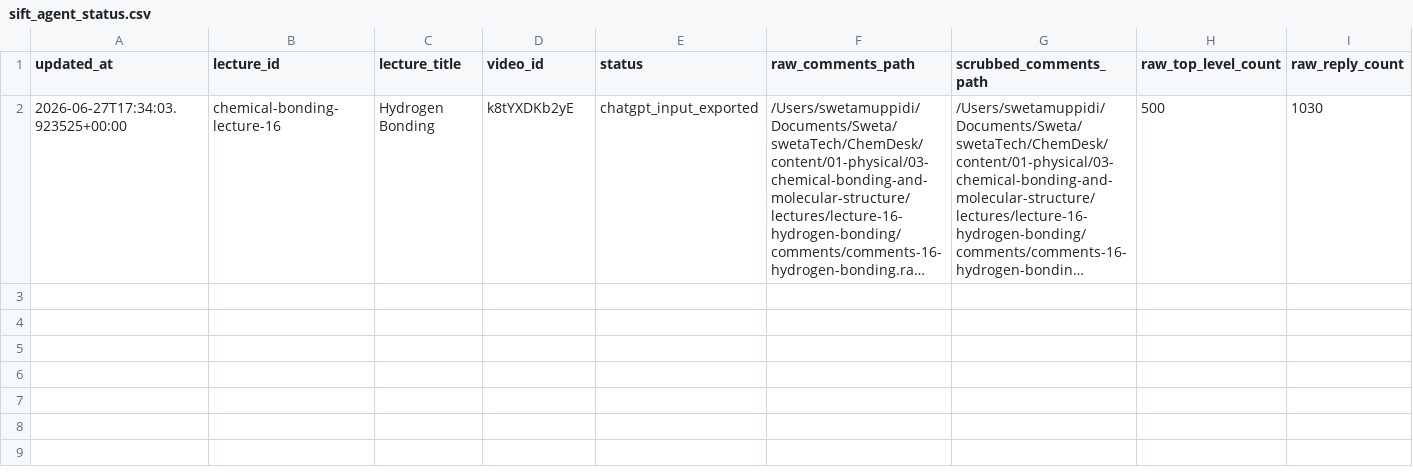
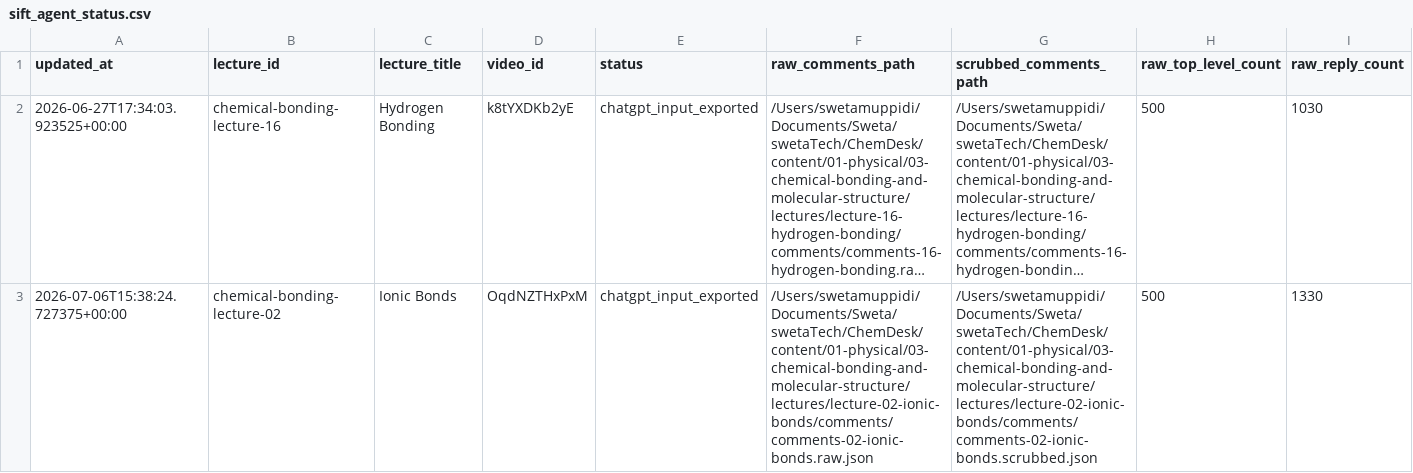
Before and after one commit to Ninelives21/ChemDesk, a CSV file: tools/youtube_comments_python/sift_agent_status.csv, drawn as a sheet; only a part is shown; long unchanged cells end in …; rows hold the shown columns only; the diff names each change by its address in the sheet, - before the commit and + after, or states it on an @@ line.

Commit message:
sift and comment fixes

```diff
--- a/tools/youtube_comments_python/sift_agent_status.csv
+++ b/tools/youtube_comments_python/sift_agent_status.csv
+row 3: 2026-07-06T15:38:24.727375+00:00 | chemical-bonding-lecture-02 | Ionic Bonds | OqdNZTHxPxM | chatgpt_input_exported | /Users/swetamuppidi/Documents/Sweta/swetaTech/ChemDesk/content/01-physical/03-chemical-bonding-and-molecular-structure/lectures/lecture-02-ionic-bonds/comments/comments-02-ionic-bonds.raw.json | /Users/swetamuppidi/Documents/Sweta/swetaTech/ChemDesk/content/01-physical/03-chemical-bonding-and-molecular-structure/lectures/lecture-02-ionic-bonds/comments/comments-02-ionic-bonds.scrubbed.json | 500 | 1330
```
Also changed, not shown: 5 other files.
